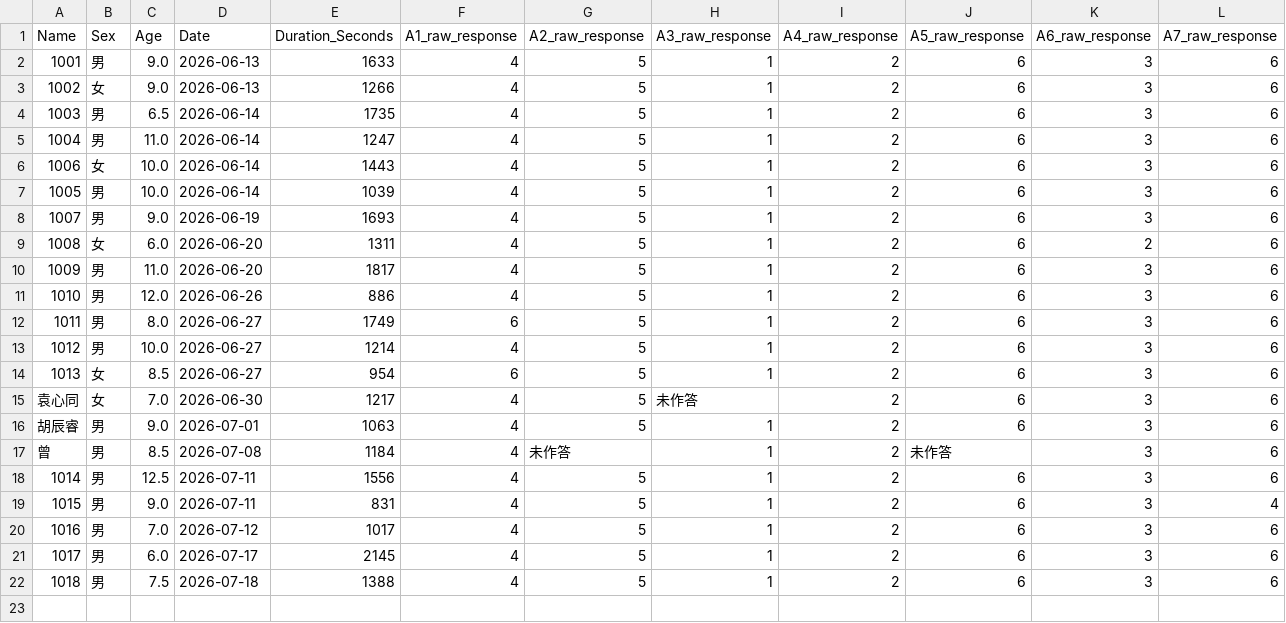
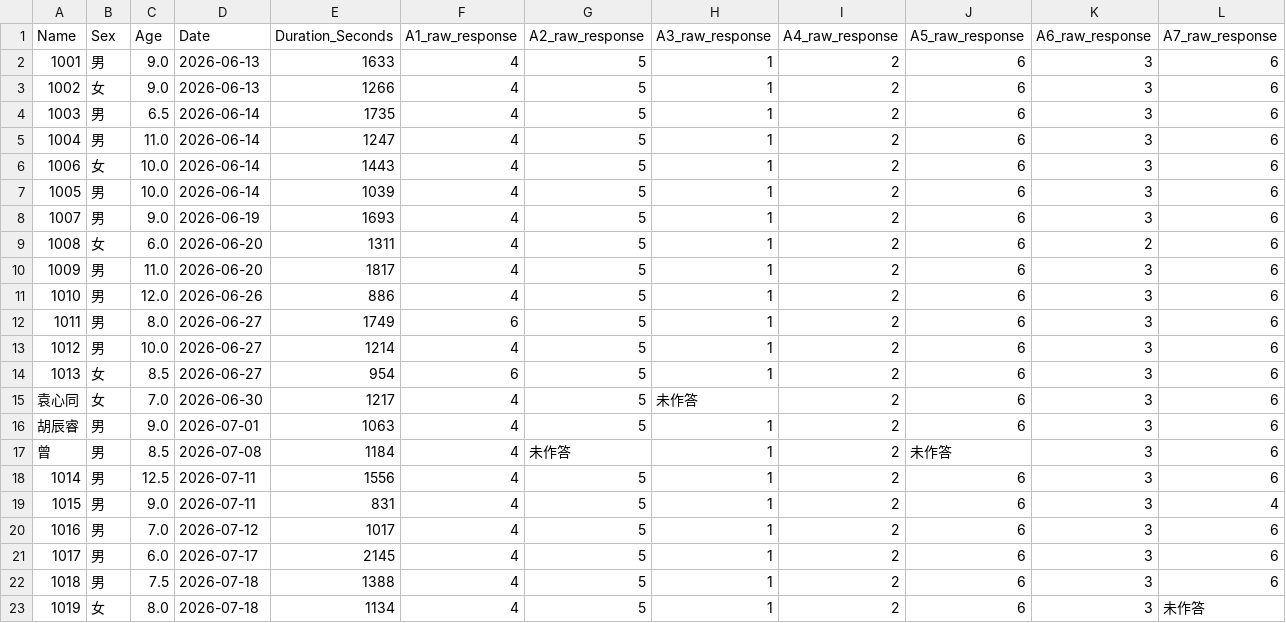
Before and after one commit to lianglixia1234/IQ-Test-and-Report, a CSV file: record.csv, drawn as a sheet; only a part is shown; rows hold the shown columns only; the diff names each change by its address in the sheet, - before the commit and + after, or states it on an @@ line.

Commit message:
Add IQ result

```diff
--- a/record.csv
+++ b/record.csv
+row 23: 1019 | 女 | 8.0 | 2026-07-18 | 1134 | 4 | 5 | 1 | 2 | 6 | 3 | 未作答
```
